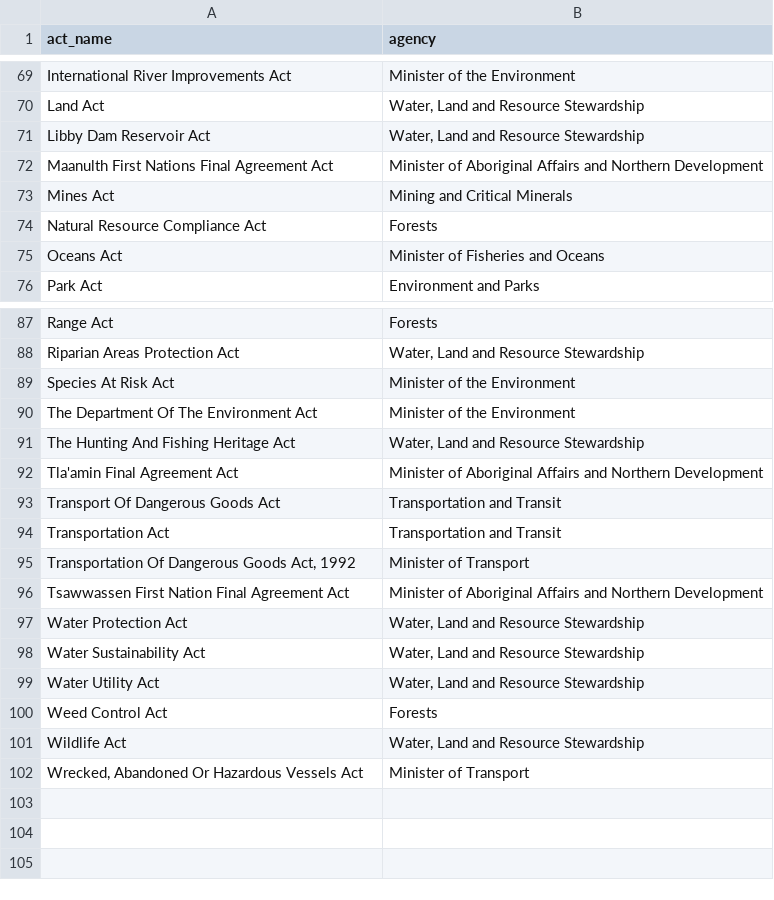
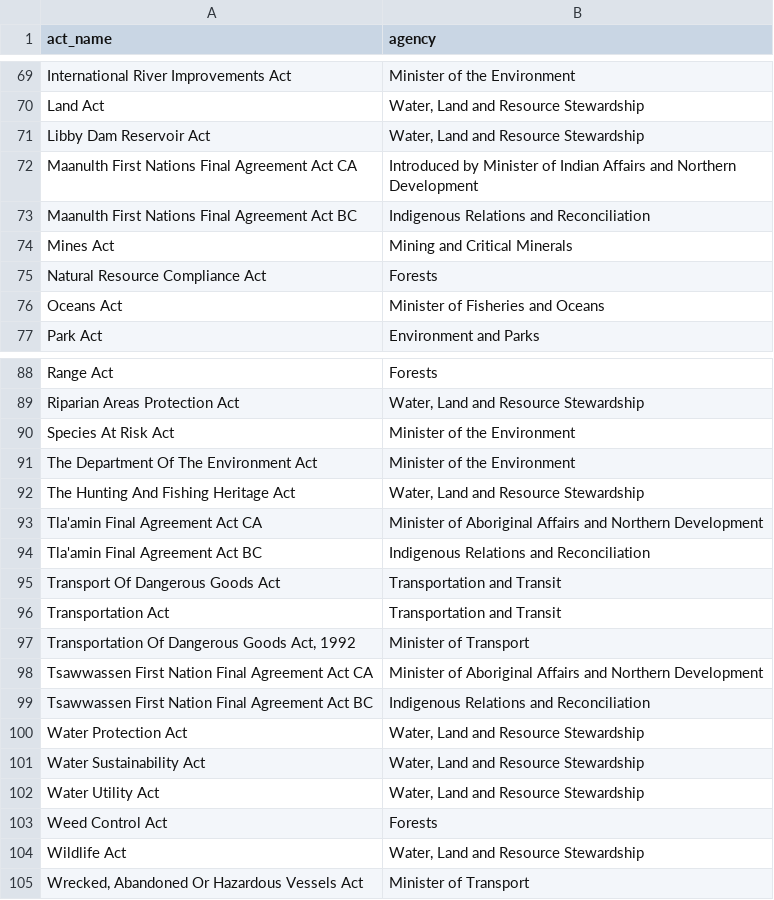
Before and after one commit to ennsjoe/salmon_management_domains_compendium, a CSV file: data/agencies.csv, drawn as a sheet; only a part is shown, gaps mark what is left out.

```diff
--- a/data/agencies.csv
+++ b/data/agencies.csv
@@ -71,3 +71,5 @@ Land Act,"Water, Land and Resource Stewardship"
 Libby Dam Reservoir Act,"Water, Land and Resource Stewardship"
-Maanulth First Nations Final Agreement Act,Minister of Aboriginal Affairs and Northern Development
+Maanulth First Nations Final Agreement Act CA,"Introduced by Minister of Indian Affairs and Northern
+Development"
+Maanulth First Nations Final Agreement Act BC,Indigenous Relations and Reconciliation
 Mines Act,Mining and Critical Minerals
@@ -91,3 +93,4 @@ The Department Of The Environment Act,Minister of the Environment
 The Hunting And Fishing Heritage Act,"Water, Land and Resource Stewardship"
-Tla'amin Final Agreement Act,Minister of Aboriginal Affairs and Northern Development
+Tla'amin Final Agreement Act CA,Minister of Aboriginal Affairs and Northern Development
+Tla'amin Final Agreement Act BC,Indigenous Relations and Reconciliation
 Transport Of Dangerous Goods Act,Transportation and Transit
@@ -95,3 +98,4 @@ Transportation Act,Transportation and Transit
 "Transportation Of Dangerous Goods Act, 1992",Minister of Transport
-Tsawwassen First Nation Final Agreement Act,Minister of Aboriginal Affairs and Northern Development
+Tsawwassen First Nation Final Agreement Act CA,Minister of Aboriginal Affairs and Northern Development
+Tsawwassen First Nation Final Agreement Act BC,Indigenous Relations and Reconciliation
 Water Protection Act,"Water, Land and Resource Stewardship"
```
Also changed, not shown: data/legislation_url.csv.
